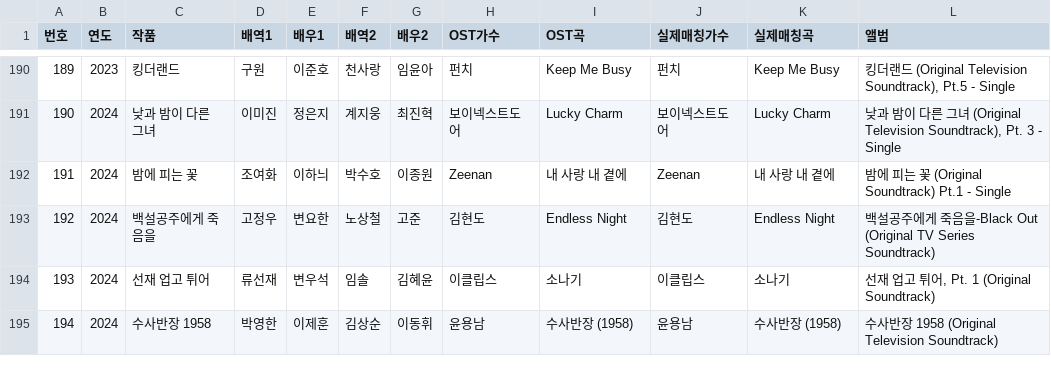
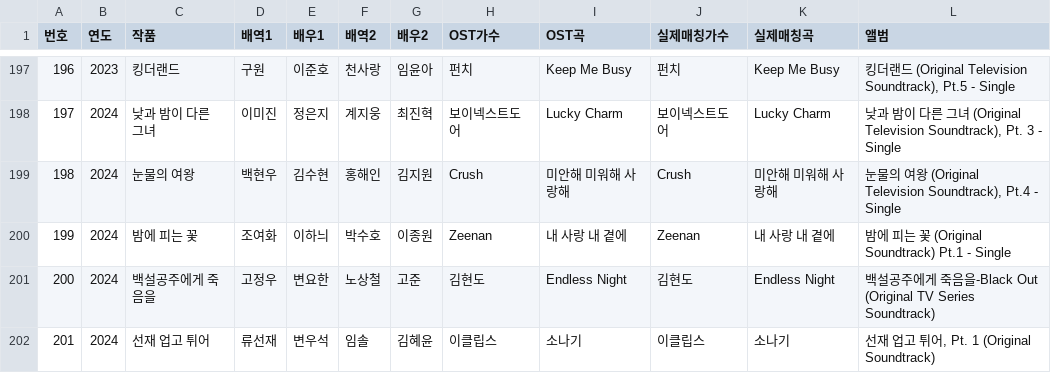
Before and after one commit to leeraki/music-year-game, a CSV file: tools/verify_ost.csv, drawn as a sheet; only a part is shown, gaps mark what is left out; the shorter side is filled out with more unchanged rows; the diff covers the shown part only; the diff names each change by its address in the sheet, - before the commit and + after, or states it on an @@ line.

```diff
--- a/tools/verify_ost.csv
+++ b/tools/verify_ost.csv
@@ column A (번호) renumbered from row 16 down @@
+row 199: 198 | 2024 | 눈물의 여왕 | 백현우 | 김수현 | 홍해인 | 김지원 | Crush | 미안해 미워해 사랑해 | Crush | 미안해 미워해 사랑해 | 눈물의 여왕 (Original Television Soundtrack), Pt.4 - Single
```
Also changed, not shown: 7 added rows elsewhere in this file, tools/seed_kpop.csv, tools/seed_ost.csv, 9 other files.
